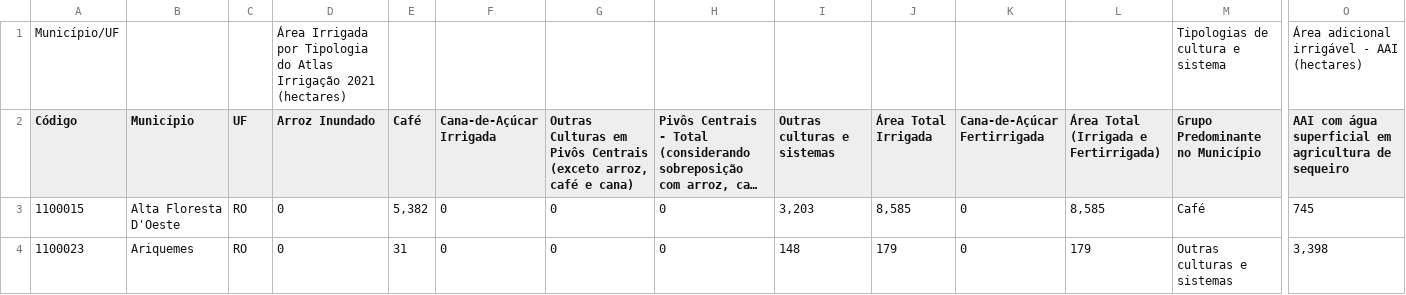
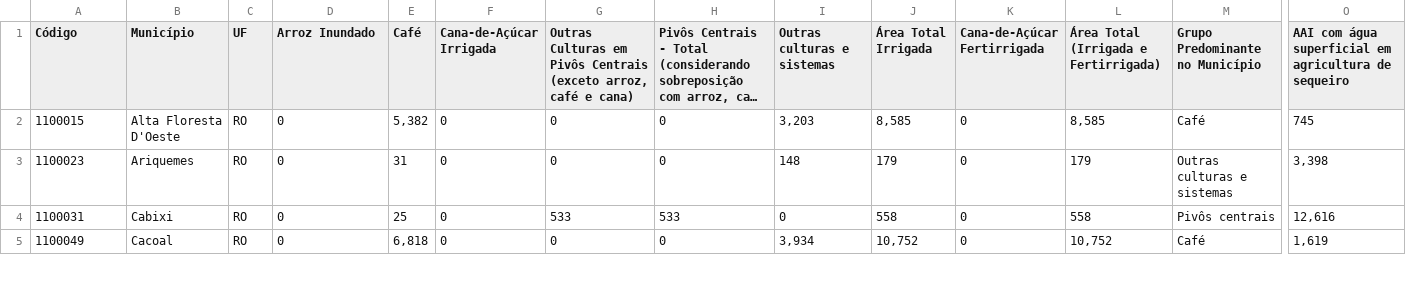
Before and after one commit to PriscilaFalcao/Barton-Consulting-Group, a CSV file: colabs/Barton/BCG/Dados/ANA/Atlas_irrigacao_municipio.csv, drawn as a sheet; only a part is shown, gaps mark what is left out; the shorter side is filled out with more unchanged rows; long unchanged cells end in …; rows hold the shown columns only; the diff names each change by its address in the sheet, - before the commit and + after, or states it on an @@ line.

```diff
--- a/colabs/Barton/BCG/Dados/ANA/Atlas_irrigacao_municipio.csv
+++ b/colabs/Barton/BCG/Dados/ANA/Atlas_irrigacao_municipio.csv
-row 1: Município/UF |  |  | Área Irrigada por Tipologia do Atlas Irrigação 2021 (hectares) |  |  |  |  |  |  |  |  | Tipologias de cultura e sistema | Área adicional irrigável - AAI (hectares)
```
Also changed, not shown: colabs/Barton/BCG/Dados/ANA/Atlas_irrigacao_UF.csv, 1 other file.
